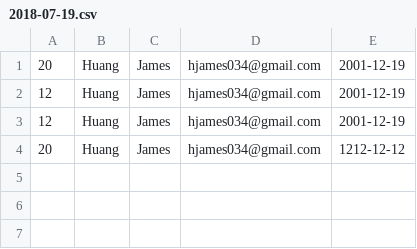
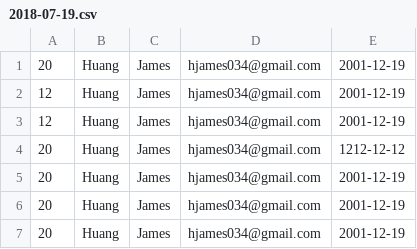
Before and after one commit to jhuang20/public_html, a CSV file: CitiBike/2018-07-19.csv, drawn as a sheet.

```diff
--- a/CitiBike/2018-07-19.csv
+++ b/CitiBike/2018-07-19.csv
@@ -4 +4,4 @@
 20, Huang , James,hjames034@gmail.com,1212-12-12
+20, Huang , James,hjames034@gmail.com,2001-12-19
+20, Huang , James,hjames034@gmail.com,2001-12-19
+20, Huang , James,hjames034@gmail.com,2001-12-19
```
Also changed, not shown: 1 other file.
